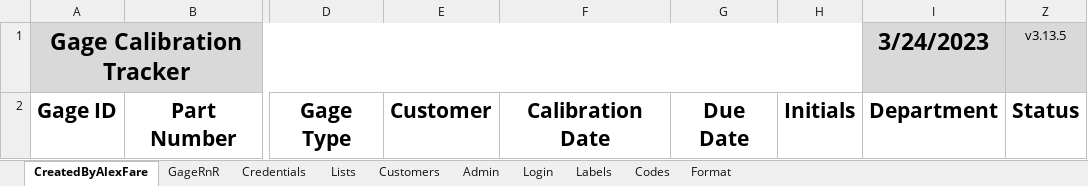
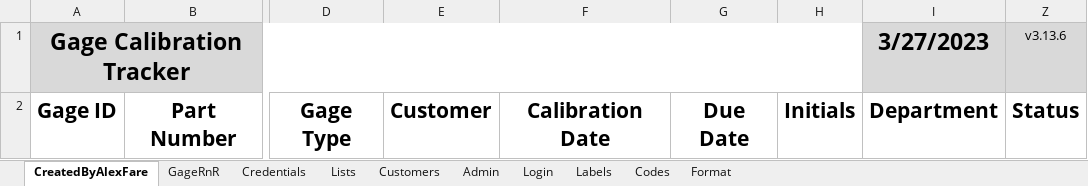
Before and after one commit to alexfare/GageCalibrationTracker, an Excel workbook: Gage Calibration Tracker.xlsm, sheet CreatedByAlexFare, drawn as a sheet; only a part is shown, gaps mark what is left out; values as stored, in another font and other column widths than the file's, no borders; charts and pictures and conditional formats and table styles not drawn; the diff names each change by its address in the sheet, - before the commit and + after, or states it on an @@ line.

```diff
--- a/Gage Calibration Tracker.xlsm (sheet CreatedByAlexFare)
+++ b/Gage Calibration Tracker.xlsm (sheet CreatedByAlexFare)
-I1: 3/24/2023
+I1: 3/27/2023
-Z1: v3.13.5
+Z1: v3.13.6
```
Also changed, not shown: sheet GageRnR, sheet Admin, hidden cells, 10 other files.
